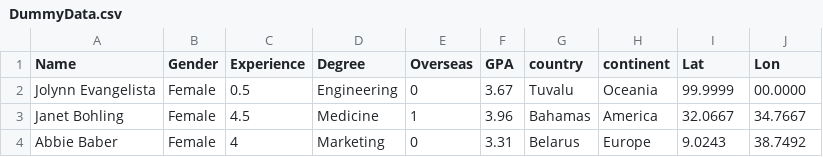
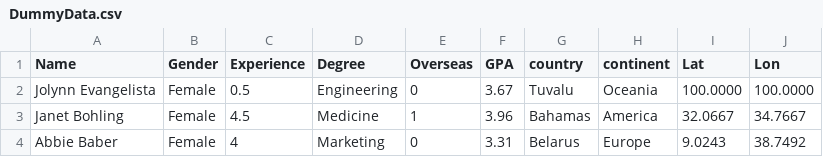
Before and after one commit to ykashou92/DataSciPort, a CSV file: PROJECT/DummyData.csv, drawn as a sheet; only a part is shown.

Commit message:
Update DummyData.csv

```diff
--- a/PROJECT/DummyData.csv
+++ b/PROJECT/DummyData.csv
@@ -1,3 +1,3 @@
 Name,Gender,Experience,Degree,Overseas,GPA,country,continent,Lat,Lon
-Jolynn Evangelista,Female,0.5,Engineering,0,3.67,Tuvalu,Oceania,99.9999,00.0000
+Jolynn Evangelista,Female,0.5,Engineering,0,3.67,Tuvalu,Oceania,100.0000,100.0000
 Janet Bohling,Female,4.5,Medicine,1,3.96,Bahamas,America,32.0667,34.7667
```
